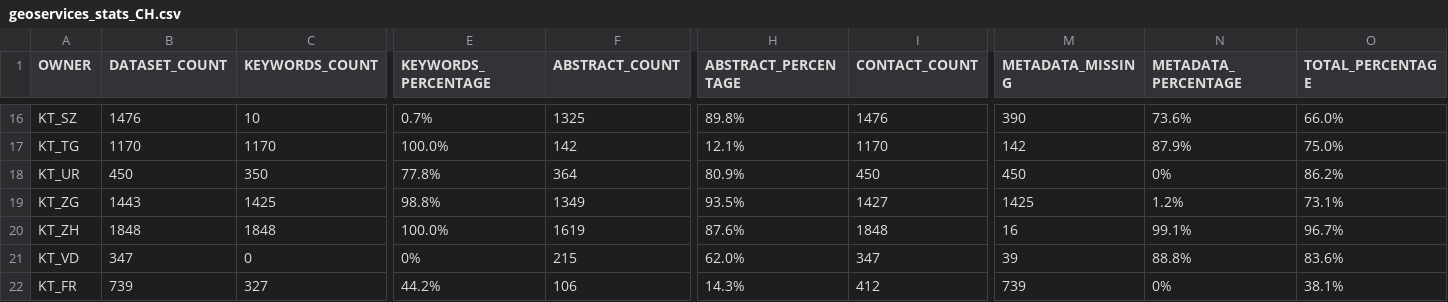
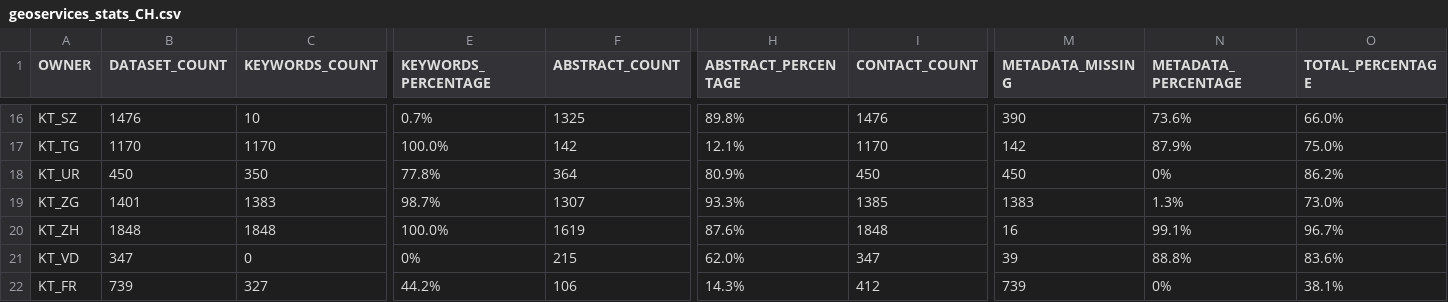
Before and after one commit to davidoesch/geoservice_harvester_poc, a CSV file: data/geoservices_stats_CH.csv, drawn as a sheet; only a part is shown, gaps mark what is left out; the diff names each change by its address in the sheet, - before the commit and + after, or states it on an @@ line.

```diff
--- a/data/geoservices_stats_CH.csv
+++ b/data/geoservices_stats_CH.csv
-B19 (DATASET_COUNT): 1443
+B19 (DATASET_COUNT): 1401
-C19 (KEYWORDS_COUNT): 1425
+C19 (KEYWORDS_COUNT): 1383
-E19 (KEYWORDS_PERCENTAGE): 98.8%
+E19 (KEYWORDS_PERCENTAGE): 98.7%
-F19 (ABSTRACT_COUNT): 1349
+F19 (ABSTRACT_COUNT): 1307
-H19 (ABSTRACT_PERCENTAGE): 93.5%
+H19 (ABSTRACT_PERCENTAGE): 93.3%
-I19 (CONTACT_COUNT): 1427
+I19 (CONTACT_COUNT): 1385
-M19 (METADATA_MISSING): 1425
+M19 (METADATA_MISSING): 1383
-N19 (METADATA_PERCENTAGE): 1.2%
+N19 (METADATA_PERCENTAGE): 1.3%
-O19 (TOTAL_PERCENTAGE): 73.1%
+O19 (TOTAL_PERCENTAGE): 73.0%
```
Also changed, not shown: 1 other file.
